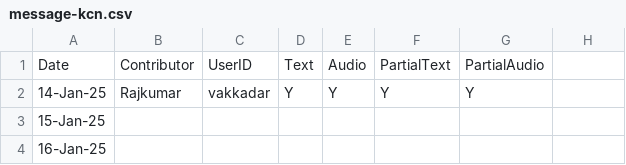
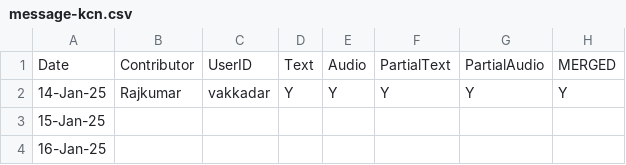
Before and after one commit to sriramchandra-in/isrc_web_app, a CSV file: message-kcn.csv, drawn as a sheet; only a part is shown.

Commit message:
adding merge tag

```diff
--- a/message-kcn.csv
+++ b/message-kcn.csv
@@ -1,3 +1,3 @@
-Date,Contributor,UserID,Text,Audio,PartialText,PartialAudio
-14-Jan-25,Rajkumar,vakkadar,Y,Y,Y,Y
+Date,Contributor,UserID,Text,Audio,PartialText,PartialAudio,MERGED
+14-Jan-25,Rajkumar,vakkadar,Y,Y,Y,Y,Y
 15-Jan-25,,,,,,,
```
